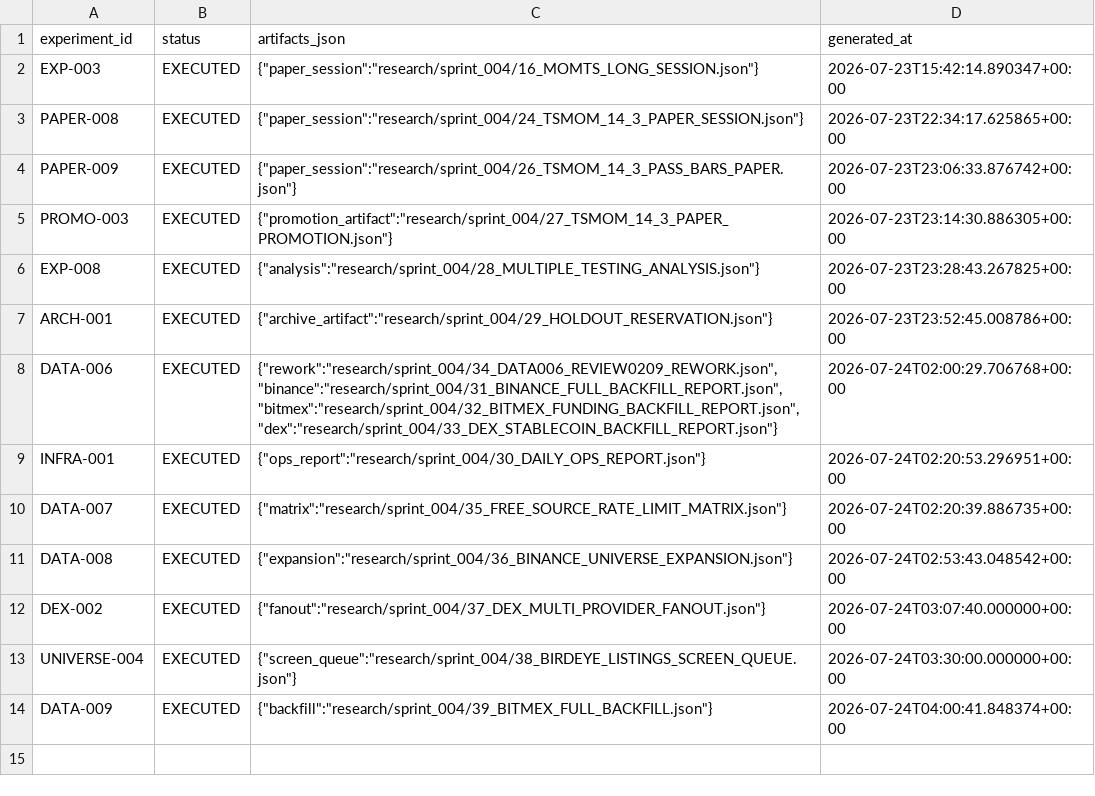
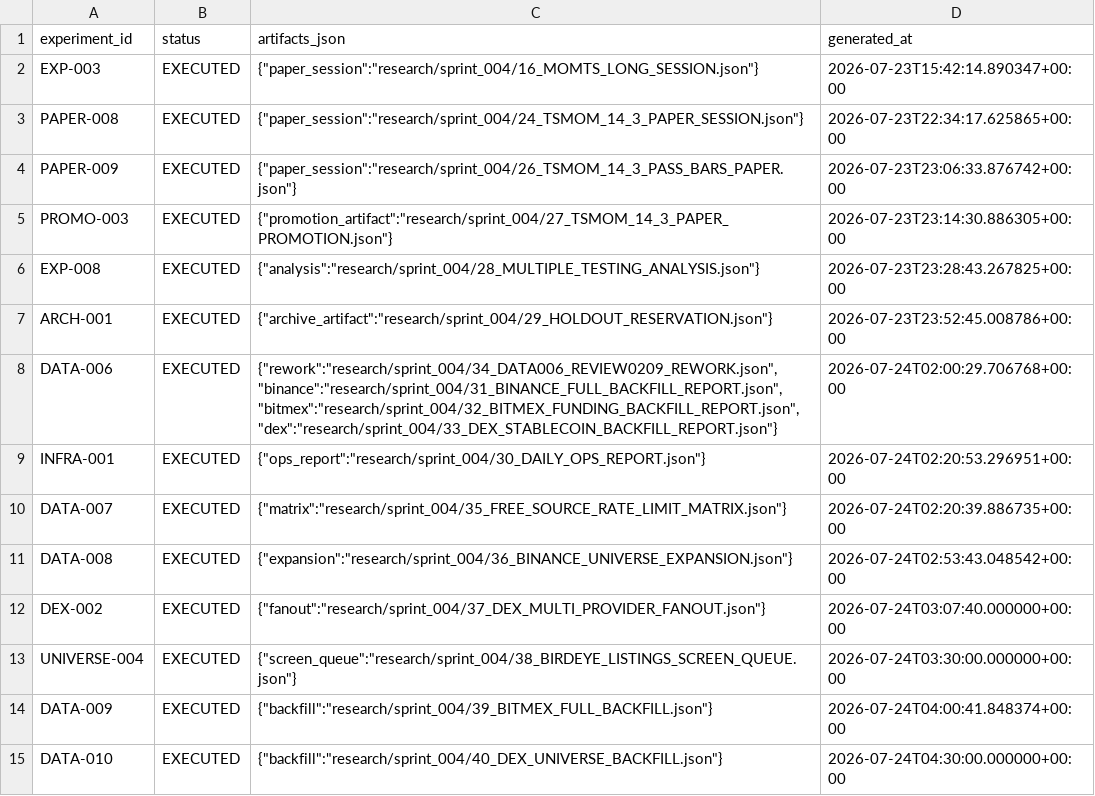
Before and after one commit to larslarsen/Crypto-Multifactor-Bot, a CSV file: research/sprint_004/experiment_registry.csv, drawn as a sheet.

Commit message:
DATA-010 ACCEPTED: DEX universe OHLCV backfill (21 U50+ pools)
- Pool address resolution for U50+ trading assets
- Multi-provider fan-out backfill (Gecko primary, DexScreener gap-fill)
- 21 pools, 2026-01-26 to 2026-07-24
- All data acquisition complete. Awaiting next direction.

```diff
--- a/research/sprint_004/experiment_registry.csv
+++ b/research/sprint_004/experiment_registry.csv
@@ -14 +14,2 @@ UNIVERSE-004,EXECUTED,"{""screen_queue"":""research/sprint_004/38_BIRDEYE_LISTIN
 DATA-009,EXECUTED,"{""backfill"":""research/sprint_004/39_BITMEX_FULL_BACKFILL.json""}",2026-07-24T04:00:41.848374+00:00
+DATA-010,EXECUTED,"{""backfill"":""research/sprint_004/40_DEX_UNIVERSE_BACKFILL.json""}",2026-07-24T04:30:00.000000+00:00
```
Also changed, not shown: 7 other files.
